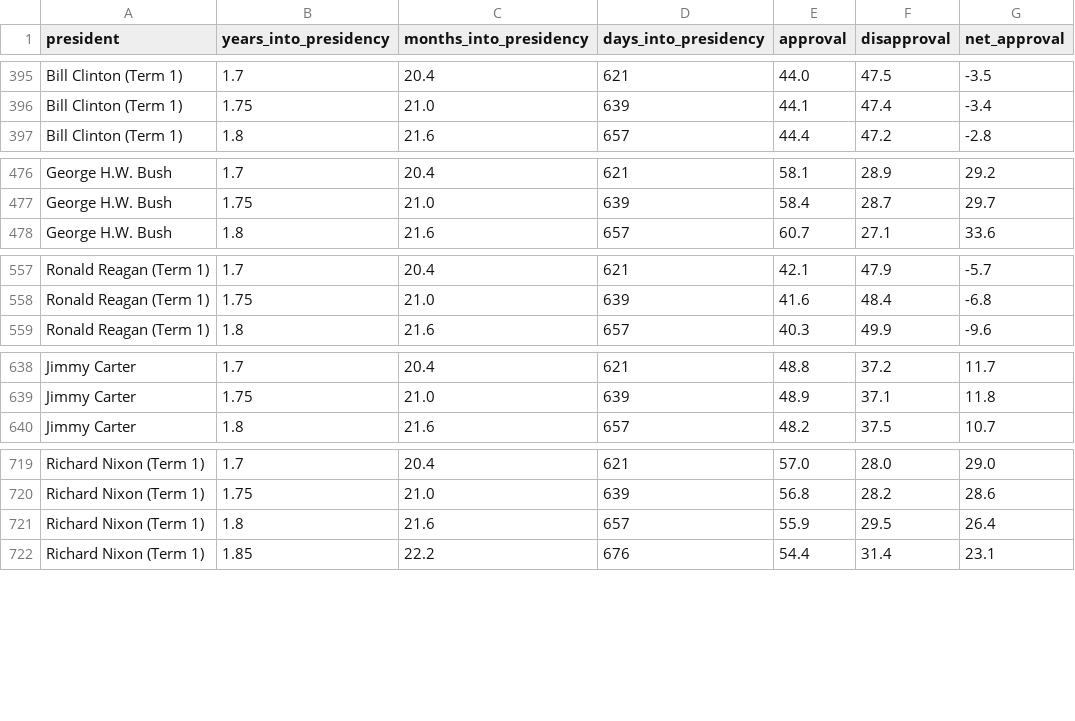
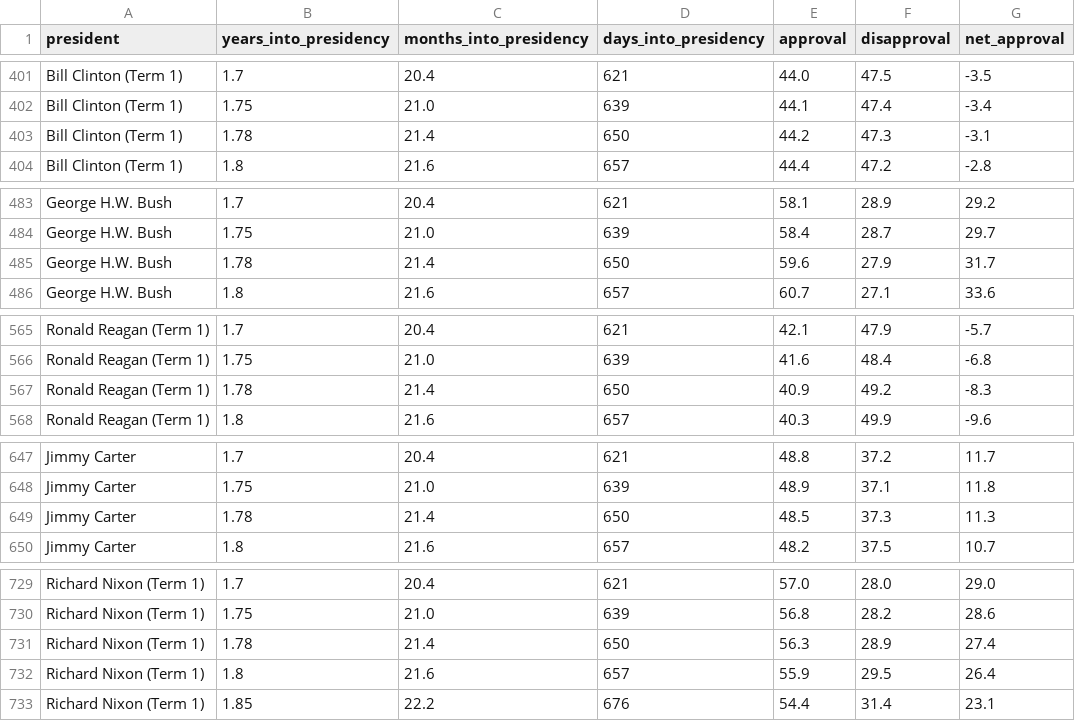
Before and after one commit to tboats/election-predictions-and-approval-ratings, a CSV file: data/presidential_approval_historical_timeseries.csv, drawn as a sheet; only a part is shown, gaps mark what is left out; the diff covers the shown part only; the diff names each change by its address in the sheet, - before the commit and + after, or states it on an @@ line.

```diff
--- a/data/presidential_approval_historical_timeseries.csv
+++ b/data/presidential_approval_historical_timeseries.csv
+row 403: Bill Clinton (Term 1) | 1.78 | 21.4 | 650 | 44.2 | 47.3 | -3.1
+row 485: George H.W. Bush | 1.78 | 21.4 | 650 | 59.6 | 27.9 | 31.7
+row 567: Ronald Reagan (Term 1) | 1.78 | 21.4 | 650 | 40.9 | 49.2 | -8.3
+row 649: Jimmy Carter | 1.78 | 21.4 | 650 | 48.5 | 37.3 | 11.3
+row 731: Richard Nixon (Term 1) | 1.78 | 21.4 | 650 | 56.3 | 28.9 | 27.4
```
Also changed, not shown: 6 added rows and 7 edited cells elsewhere in this file, data/senate_2026_forecast.csv, data/state_approval_election_economic.csv, 20 other files.
